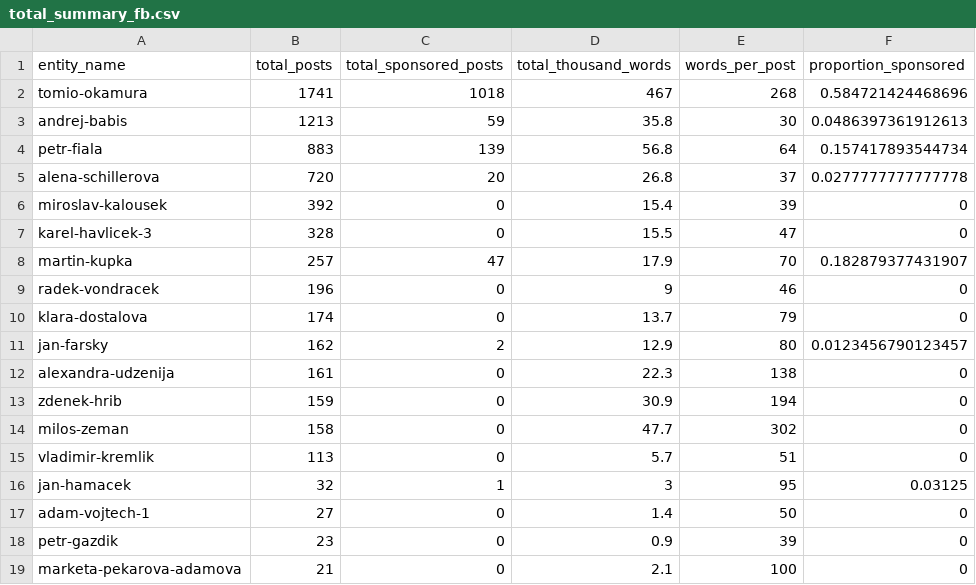
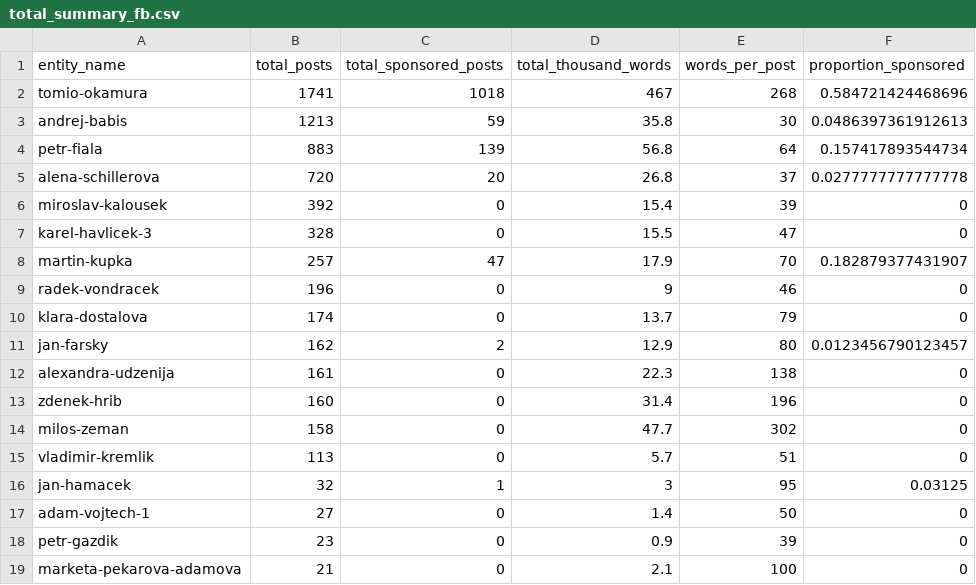
Before and after one commit to opop999/election_monitoring_social_media_communication, a CSV file: data/summary_tables/total_summary_fb.csv, drawn as a sheet.

```diff
--- a/data/summary_tables/total_summary_fb.csv
+++ b/data/summary_tables/total_summary_fb.csv
@@ -12,3 +12,3 @@ jan-farsky,162,2,12.9,80,0.0123456790123457
 alexandra-udzenija,161,0,22.3,138,0
-zdenek-hrib,159,0,30.9,194,0
+zdenek-hrib,160,0,31.4,196,0
 milos-zeman,158,0,47.7,302,0
```
Also changed, not shown: data/summary_tables/time_summary_fb.csv, data/summary_tables/time_summary_tw.csv, 29 other files.
